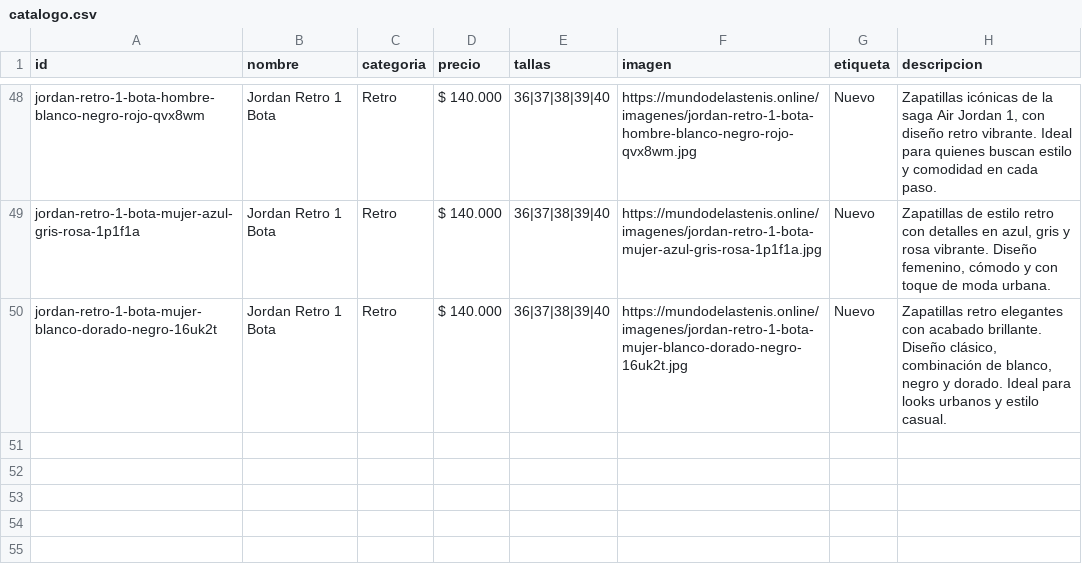
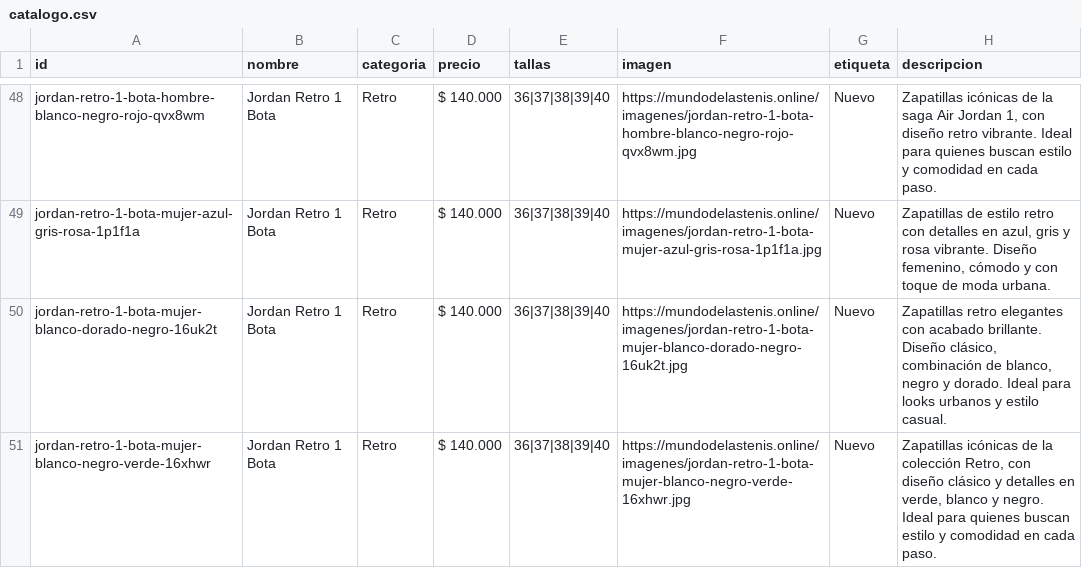
Before and after one commit to Aanticamperos/Mundo-de-las-tenis, a CSV file: catalogo.csv, drawn as a sheet; only a part is shown, gaps mark what is left out.

Commit message:
Agregar producto jordan-retro-1-bota-mujer-blanco-negro-verde-16xhwr al catálogo

```diff
--- a/catalogo.csv
+++ b/catalogo.csv
@@ -50 +50,2 @@ id,nombre,categoria,precio,tallas,imagen,etiqueta,descripcion
 "jordan-retro-1-bota-mujer-blanco-dorado-negro-16uk2t","Jordan Retro 1 Bota","Retro","$ 140.000","36|37|38|39|40","https://mundodelastenis.online/imagenes/jordan-retro-1-bota-mujer-blanco-dorado-negro-16uk2t.jpg","Nuevo","Zapatillas retro elegantes con acabado brillante. Diseño clásico, combinación de blanco, negro y dorado. Ideal para looks urbanos y estilo casual."
+"jordan-retro-1-bota-mujer-blanco-negro-verde-16xhwr","Jordan Retro 1 Bota","Retro","$ 140.000","36|37|38|39|40","https://mundodelastenis.online/imagenes/jordan-retro-1-bota-mujer-blanco-negro-verde-16xhwr.jpg","Nuevo","Zapatillas icónicas de la colección Retro, con diseño clásico y detalles en verde, blanco y negro. Ideal para quienes buscan estilo y comodidad en cada paso."
```
